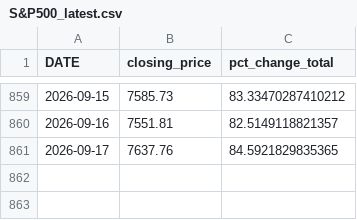
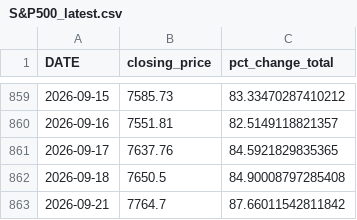
Before and after one commit to m-quick/sp500_monitor, a CSV file: S&P500_latest.csv, drawn as a sheet; only a part is shown, gaps mark what is left out; the diff names each change by its address in the sheet, - before the commit and + after, or states it on an @@ line.

```diff
--- a/S&P500_latest.csv
+++ b/S&P500_latest.csv
+row 862: 2026-09-18 | 7650.5 | 84.90008797285408
+row 863: 2026-09-21 | 7764.7 | 87.66011542811842
```
Also changed, not shown: 1 other file.
